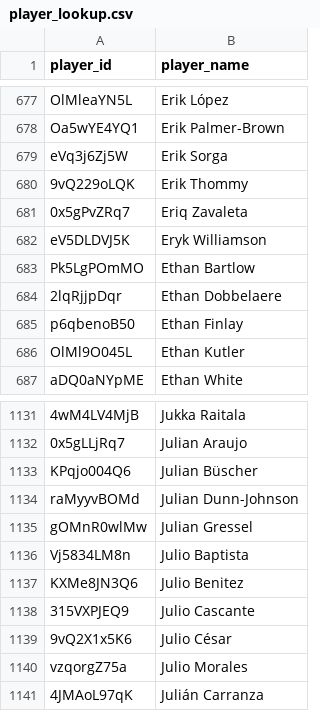
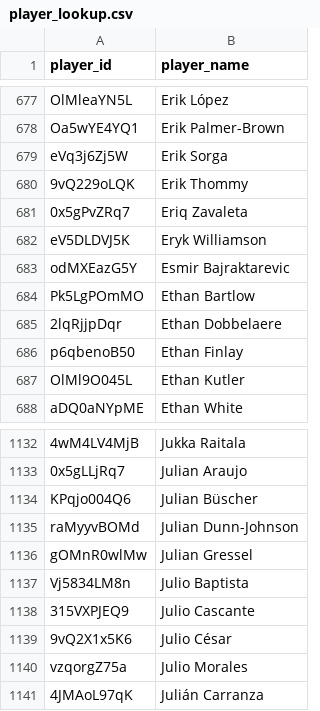
Before and after one commit to akeaswaran/goalsadded-data, a CSV file: data/player_lookup.csv, drawn as a sheet; only a part is shown, gaps mark what is left out.

```diff
--- a/data/player_lookup.csv
+++ b/data/player_lookup.csv
@@ -682,2 +682,3 @@ eVq3j6Zj5W,Erik Sorga
 eV5DLDVJ5K,Eryk Williamson
+odMXEazG5Y,Esmir Bajraktarevic
 Pk5LgPOmMO,Ethan Bartlow
@@ -1136,3 +1137,2 @@ gOMnR0wlMw,Julian Gressel
 Vj5834LM8n,Julio Baptista
-KXMe8JN3Q6,Julio Benitez
 315VXPJEQ9,Julio Cascante
```
Also changed, not shown: data/team_position_breakdown.csv, 2 other files.
